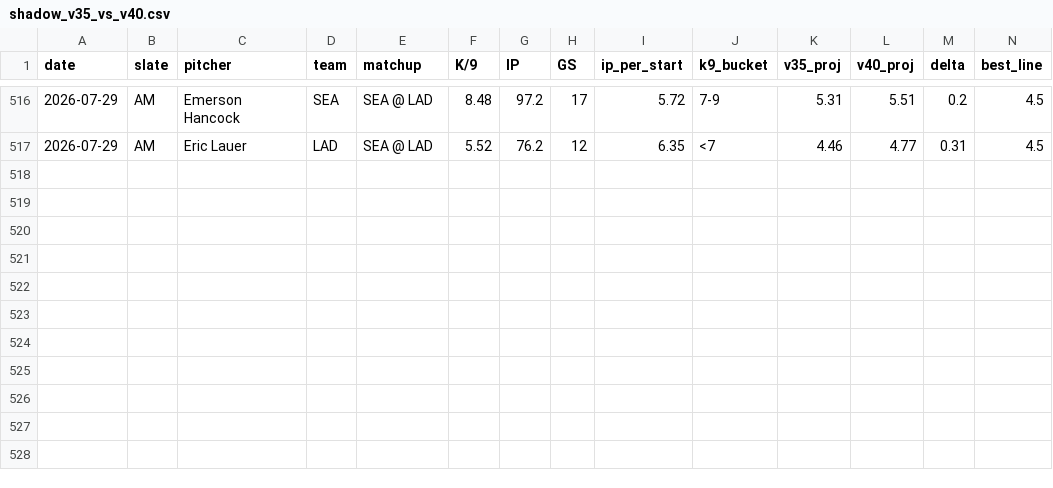
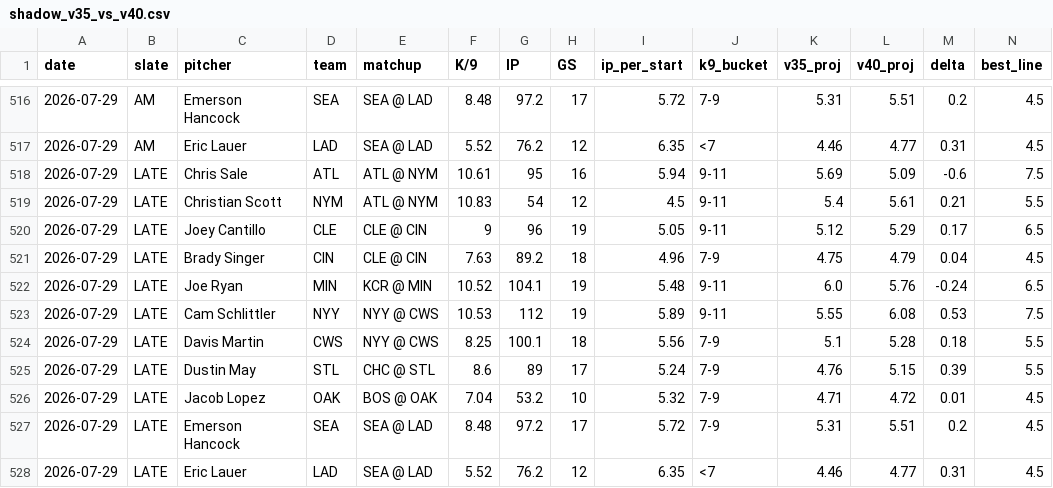
Before and after one commit to jordantaylorkurzweil-hash/MLB-Kprop-Pipeline, a CSV file: workspace/shadow_v35_vs_v40.csv, drawn as a sheet; only a part is shown, gaps mark what is left out; rows hold the shown columns only; the diff names each change by its address in the sheet, - before the commit and + after, or states it on an @@ line.

```diff
--- a/workspace/shadow_v35_vs_v40.csv
+++ b/workspace/shadow_v35_vs_v40.csv
+row 518: 2026-07-29 | LATE | Chris Sale | ATL | ATL @ NYM | 10.61 | 95 | 16 | 5.94 | 9-11 | 5.69 | 5.09 | -0.6 | 7.5
+row 519: 2026-07-29 | LATE | Christian Scott | NYM | ATL @ NYM | 10.83 | 54 | 12 | 4.5 | 9-11 | 5.4 | 5.61 | 0.21 | 5.5
+row 520: 2026-07-29 | LATE | Joey Cantillo | CLE | CLE @ CIN | 9 | 96 | 19 | 5.05 | 9-11 | 5.12 | 5.29 | 0.17 | 6.5
+row 521: 2026-07-29 | LATE | Brady Singer | CIN | CLE @ CIN | 7.63 | 89.2 | 18 | 4.96 | 7-9 | 4.75 | 4.79 | 0.04 | 4.5
+row 522: 2026-07-29 | LATE | Joe Ryan | MIN | KCR @ MIN | 10.52 | 104.1 | 19 | 5.48 | 9-11 | 6.0 | 5.76 | -0.24 | 6.5
+row 523: 2026-07-29 | LATE | Cam Schlittler | NYY | NYY @ CWS | 10.53 | 112 | 19 | 5.89 | 9-11 | 5.55 | 6.08 | 0.53 | 7.5
+row 524: 2026-07-29 | LATE | Davis Martin | CWS | NYY @ CWS | 8.25 | 100.1 | 18 | 5.56 | 7-9 | 5.1 | 5.28 | 0.18 | 5.5
+row 525: 2026-07-29 | LATE | Dustin May | STL | CHC @ STL | 8.6 | 89 | 17 | 5.24 | 7-9 | 4.76 | 5.15 | 0.39 | 5.5
+row 526: 2026-07-29 | LATE | Jacob Lopez | OAK | BOS @ OAK | 7.04 | 53.2 | 10 | 5.32 | 7-9 | 4.71 | 4.72 | 0.01 | 4.5
+row 527: 2026-07-29 | LATE | Emerson Hancock | SEA | SEA @ LAD | 8.48 | 97.2 | 17 | 5.72 | 7-9 | 5.31 | 5.51 | 0.2 | 4.5
+row 528: 2026-07-29 | LATE | Eric Lauer | LAD | SEA @ LAD | 5.52 | 76.2 | 12 | 6.35 | <7 | 4.46 | 4.77 | 0.31 | 4.5
```
Also changed, not shown: 3 other files.
